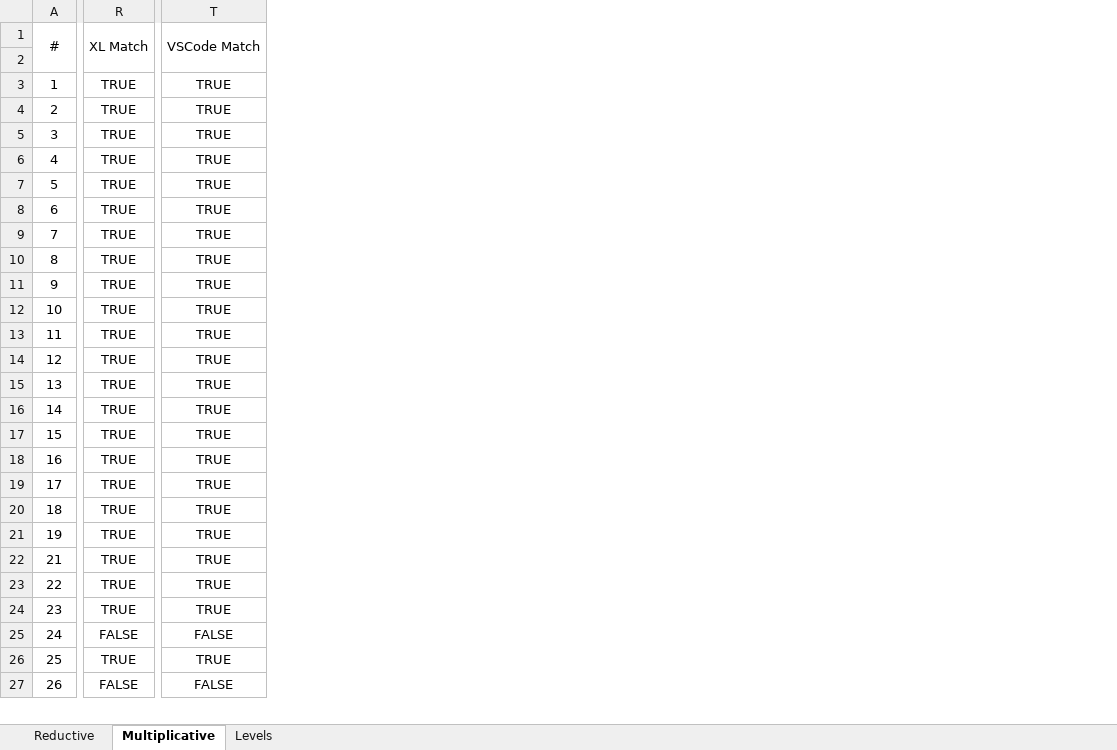
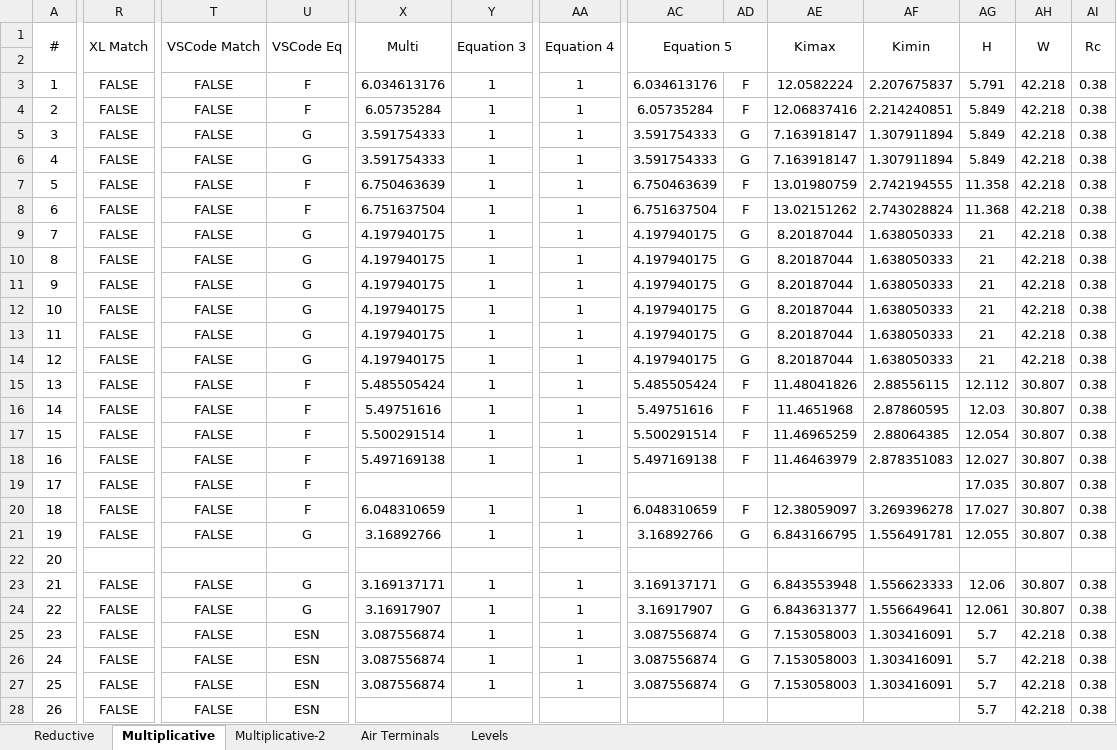
Before and after one commit to nventefs/LPSD, an Excel workbook: Test Case - 7/TC7_Results_D.xlsx, sheet Multiplicative, drawn as a sheet; only a part is shown, gaps mark what is left out; values as stored, in another font and other column widths than the file's, no borders; conditional formats not drawn; addresses are those after the commit; rows hold the shown columns only; the diff covers the shown part only; the diff names each change by its address in the sheet, - before the commit and + after, or states it on an @@ line.

```diff
--- a/Test Case - 7/TC7_Results_D.xlsx (sheet Multiplicative)
+++ b/Test Case - 7/TC7_Results_D.xlsx (sheet Multiplicative)
+sheet tab: Multiplicative-2
+sheet tab: Air Terminals
+column U, rows 1-21: VSCode Eq |  | F | F | G | G | F | F | G | G | G | G | G | G | F | F | F | F | F | F | G; rows 23-28: G | G | ESN | ESN | ESN | ESN
+column X, rows 1-21: Multi |  | 6.034613176 | 6.05735284 | 3.591754333 | 3.591754333 | 6.750463639 | 6.751637504 | 4.197940175 | 4.197940175 | 4.197940175 | 4.197940175 | 4.197940175 | 4.197940175 | 5.485505424 | 5.49751616 | 5.500291514 | 5.497169138 |  | 6.048310659 | 3.16892766; rows 23-27: 3.169137171 | 3.16917907 | 3.087556874 | 3.087556874 | 3.087556874
+column Y, rows 1-21: Equation 3 |  | 1 | 1 | 1 | 1 | 1 | 1 | 1 | 1 | 1 | 1 | 1 | 1 | 1 | 1 | 1 | 1 |  | 1 | 1; rows 23-27: all 1
+column AA, rows 1-21: Equation 4 |  | 1 | 1 | 1 | 1 | 1 | 1 | 1 | 1 | 1 | 1 | 1 | 1 | 1 | 1 | 1 | 1 |  | 1 | 1; rows 23-27: all 1
+column AC, rows 1-21: Equation 5 |  | 6.034613176 | 6.05735284 | 3.591754333 | 3.591754333 | 6.750463639 | 6.751637504 | 4.197940175 | 4.197940175 | 4.197940175 | 4.197940175 | 4.197940175 | 4.197940175 | 5.485505424 | 5.49751616 | 5.500291514 | 5.497169138 |  | 6.048310659 | 3.16892766; rows 23-27: 3.169137171 | 3.16917907 | 3.087556874 | 3.087556874 | 3.087556874
+column AD, rows 3-21: F | F | G | G | F | F | G | G | G | G | G | G | F | F | F | F |  | F | G; rows 23-27: all G
+column AE, rows 1-21: Kimax |  | 12.0582224 | 12.06837416 | 7.163918147 | 7.163918147 | 13.01980759 | 13.02151262 | 8.20187044 | 8.20187044 | 8.20187044 | 8.20187044 | 8.20187044 | 8.20187044 | 11.48041826 | 11.4651968 | 11.46965259 | 11.46463979 |  | 12.38059097 | 6.843166795; rows 23-27: 6.843553948 | 6.843631377 | 7.153058003 | 7.153058003 | 7.153058003
+column AF, rows 1-21: Kimin |  | 2.207675837 | 2.214240851 | 1.307911894 | 1.307911894 | 2.742194555 | 2.743028824 | 1.638050333 | 1.638050333 | 1.638050333 | 1.638050333 | 1.638050333 | 1.638050333 | 2.88556115 | 2.87860595 | 2.88064385 | 2.878351083 |  | 3.269396278 | 1.556491781; rows 23-27: 1.556623333 | 1.556649641 | 1.303416091 | 1.303416091 | 1.303416091
+column AG, rows 1-21: H |  | 5.791 | 5.849 | 5.849 | 5.849 | 11.358 | 11.368 | 21 | 21 | 21 | 21 | 21 | 21 | 12.112 | 12.03 | 12.054 | 12.027 | 17.035 | 17.027 | 12.055; rows 23-28: 12.06 | 12.061 | 5.7 | 5.7 | 5.7 | 5.7
+column AH, rows 1-21: W |  | 42.218 | 42.218 | 42.218 | 42.218 | 42.218 | 42.218 | 42.218 | 42.218 | 42.218 | 42.218 | 42.218 | 42.218 | 30.807 | 30.807 | 30.807 | 30.807 | 30.807 | 30.807 | 30.807; rows 23-28: 30.807 | 30.807 | 42.218 | 42.218 | 42.218 | 42.218
+column AI, rows 1-21: Rc |  | 0.38 | 0.38 | 0.38 | 0.38 | 0.38 | 0.38 | 0.38 | 0.38 | 0.38 | 0.38 | 0.38 | 0.38 | 0.38 | 0.38 | 0.38 | 0.38 | 0.38 | 0.38 | 0.38; rows 23-28: all 0.38
-R3:R21: TRUE
+R3:R21: FALSE
-T3:T21: TRUE
+T3:T21: FALSE
+row 22: 20
-R23:R25: TRUE
+R23:R25: FALSE
-T23:T25: TRUE
+T23:T25: FALSE
-R27: TRUE
+R27: FALSE
-T27: TRUE
+T27: FALSE
```
Also changed, not shown: 7 added rows, 9 added columns, 51 edited cells and merged cells elsewhere in this sheet, sheet Levels, formulas that keep their value, 2 other files.
